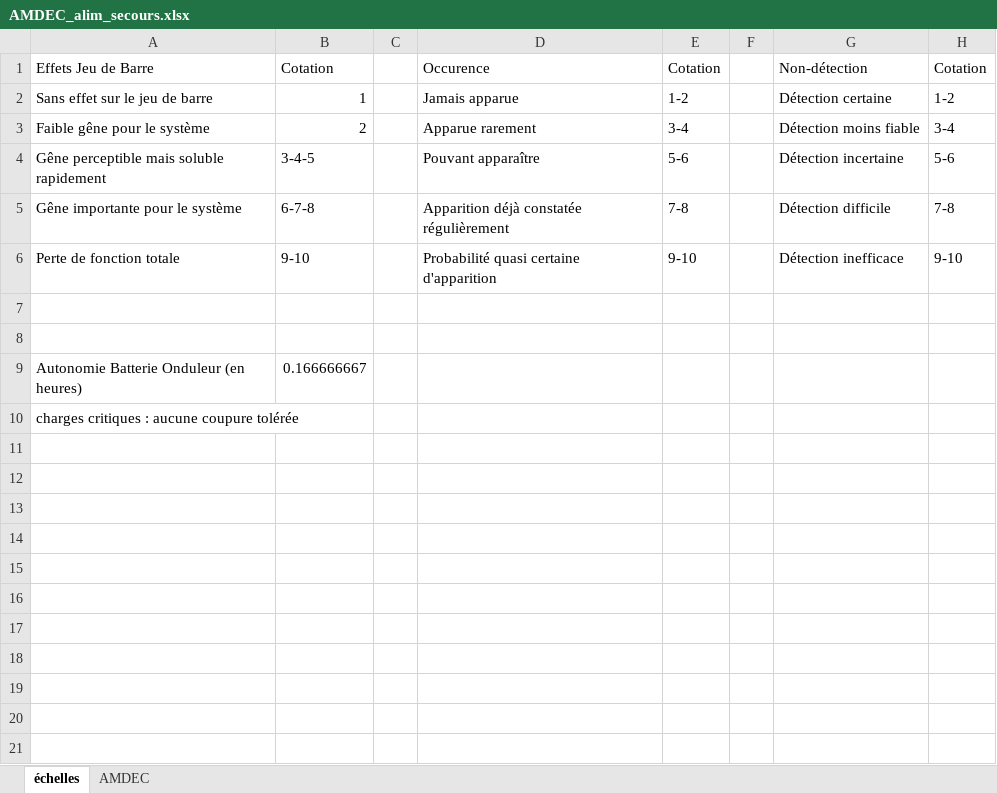
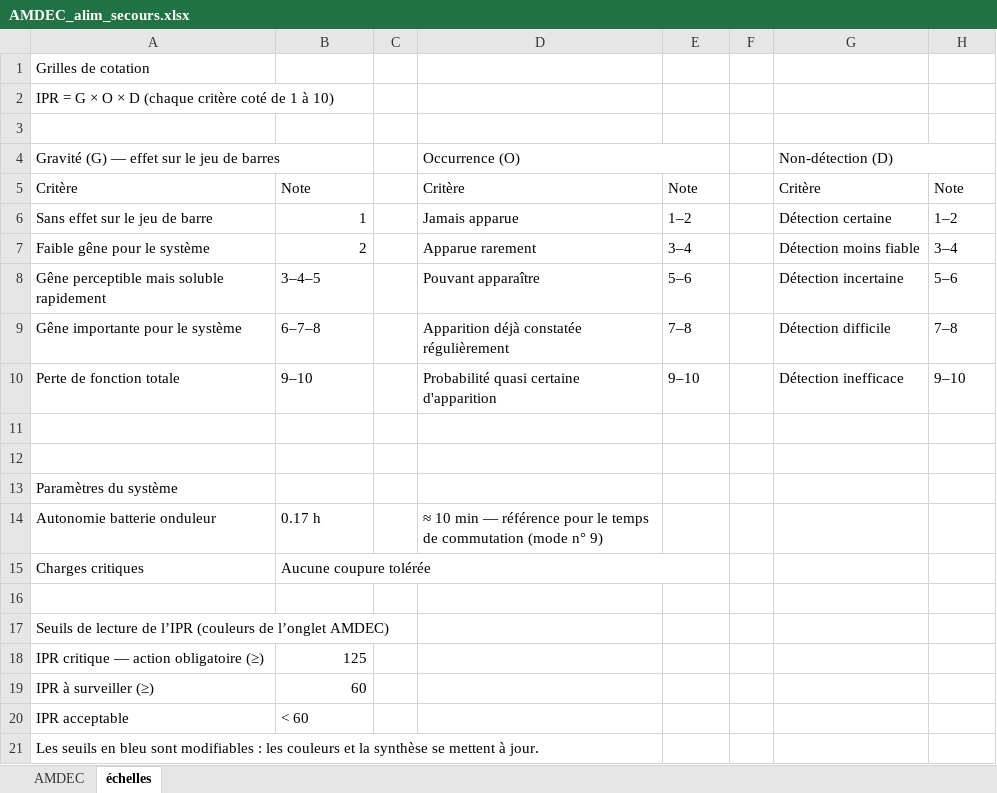
Before and after one commit to l-amouro/sdf-etude-de-cas, an Excel workbook: sdf-etude-de-cas/AMDEC_alim_secours.xlsx, sheet échelles, drawn as a sheet; values as stored, in another font and other column widths than the file's, no cell formats; addresses are those after the commit; the diff names each change by its address in the sheet, - before the commit and + after, or states it on an @@ line.

Commit message:
Semaine 2 : AMDEC : échelles + 17 modes, actions préconisées et cotations

```diff
--- a/sdf-etude-de-cas/AMDEC_alim_secours.xlsx (sheet échelles)
+++ b/sdf-etude-de-cas/AMDEC_alim_secours.xlsx (sheet échelles)
@@ sheet tab order changed: AMDEC | échelles @@
+row 1: Grilles de cotation
+row 2: IPR = G × O × D (chaque critère coté de 1 à 10)
-row 3: Effets Jeu de Barre | Cotation |  | Occurence | Cotation |  | Non-détection | Cotation
+row 3: (empty)
+row 4: Gravité (G) — effet sur le jeu de barres |  |  | Occurrence (O) |  |  | Non-détection (D)
+row 5: Critère | Note |  | Critère | Note |  | Critère | Note
-E6: 1-2
+E6: 1–2
-H6: 1-2
+H6: 1–2
-E7: 3-4
+E7: 3–4
-H7: 3-4
+H7: 3–4
-B8: 3-4-5
+B8: 3–4–5
-E8: 5-6
+E8: 5–6
-H8: 5-6
+H8: 5–6
-B9: 6-7-8
+B9: 6–7–8
-E9: 7-8
+E9: 7–8
-H9: 7-8
+H9: 7–8
-B10: 9-10
+B10: 9–10
-E10: 9-10
+E10: 9–10
-H10: 9-10
+H10: 9–10
+row 13: Paramètres du système
+row 14: Autonomie batterie onduleur | 0.17 h |  | ≈ 10 min — référence pour le temps de commutation (mode n° 9)
+row 15: Charges critiques | Aucune coupure tolérée
-row 16: Autonomie Batterie Onduleur (en heures) | 0.166666667
+row 16: (empty)
-A17: charges critiques : aucune coupure tolérée
+A17: Seuils de lecture de l’IPR (couleurs de l’onglet AMDEC)
+row 18: IPR critique — action obligatoire (≥) | 125
+row 19: IPR à surveiller (≥) | 60
+row 20: IPR acceptable | < 60
+row 21: Les seuils en bleu sont modifiables : les couleurs et la synthèse se mettent à jour.
```
Also changed, not shown: sheet AMDEC, cell formats, formulas that keep their value, charts or pictures.
